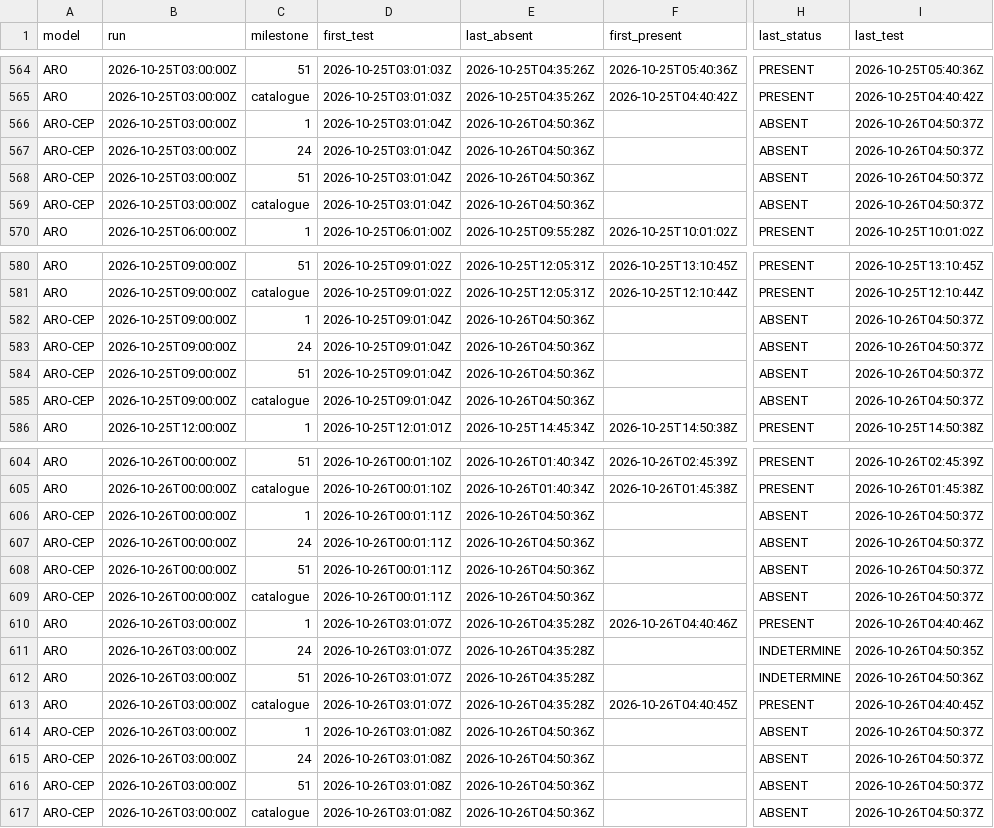
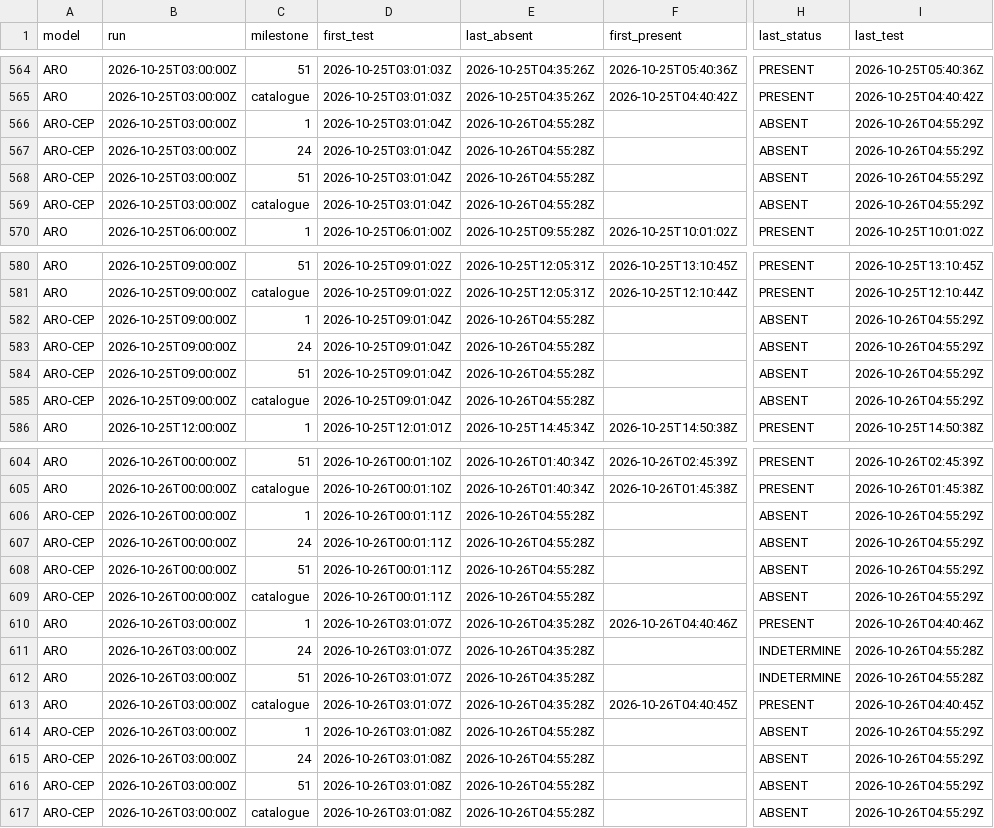
Before and after one commit to Shiliguri/disponibilite-modeles, a CSV file: data/disponibilites.csv, drawn as a sheet; only a part is shown, gaps mark what is left out; the diff names each change by its address in the sheet, - before the commit and + after, or states it on an @@ line.

```diff
--- a/data/disponibilites.csv
+++ b/data/disponibilites.csv
-E566:E569 (last_absent): 2026-10-26T04:50:36Z
+E566:E569 (last_absent): 2026-10-26T04:55:28Z
-I566:I569 (last_test): 2026-10-26T04:50:37Z
+I566:I569 (last_test): 2026-10-26T04:55:29Z
-E582:E585 (last_absent): 2026-10-26T04:50:36Z
+E582:E585 (last_absent): 2026-10-26T04:55:28Z
-I582:I585 (last_test): 2026-10-26T04:50:37Z
+I582:I585 (last_test): 2026-10-26T04:55:29Z
-E606:E609 (last_absent): 2026-10-26T04:50:36Z
+E606:E609 (last_absent): 2026-10-26T04:55:28Z
-I606:I609 (last_test): 2026-10-26T04:50:37Z
+I606:I609 (last_test): 2026-10-26T04:55:29Z
-I611 (last_test): 2026-10-26T04:50:35Z
+I611 (last_test): 2026-10-26T04:55:28Z
-I612 (last_test): 2026-10-26T04:50:36Z
+I612 (last_test): 2026-10-26T04:55:28Z
-E614:E617 (last_absent): 2026-10-26T04:50:36Z
+E614:E617 (last_absent): 2026-10-26T04:55:28Z
-I614:I617 (last_test): 2026-10-26T04:50:37Z
+I614:I617 (last_test): 2026-10-26T04:55:29Z
```
Also changed, not shown: data/tests_2026-10-26.csv, 2 other files.
